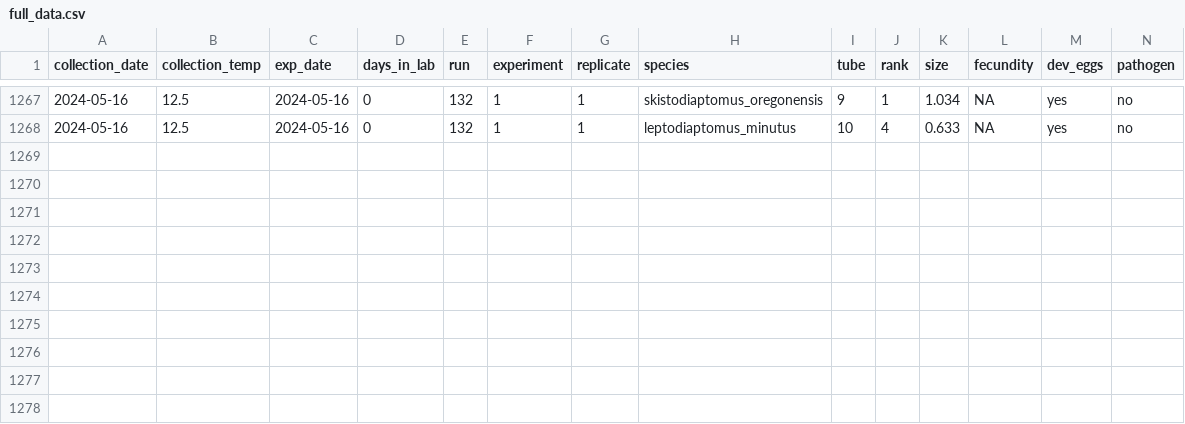
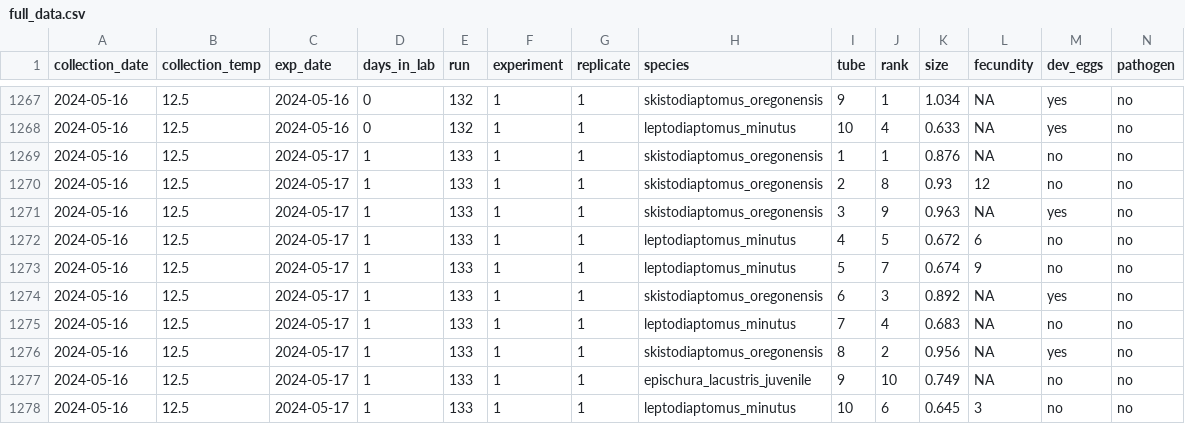
Before and after one commit to ZoopEcoEvo/champlain_seasonality, a CSV file: Output/Data/full_data.csv, drawn as a sheet; only a part is shown, gaps mark what is left out; rows hold the shown columns only; the diff names each change by its address in the sheet, - before the commit and + after, or states it on an @@ line.

Commit message:
New experimental data

```diff
--- a/Output/Data/full_data.csv
+++ b/Output/Data/full_data.csv
+row 1269: 2024-05-16 | 12.5 | 2024-05-17 | 1 | 133 | 1 | 1 | skistodiaptomus_oregonensis | 1 | 1 | 0.876 | NA | no | no
+row 1270: 2024-05-16 | 12.5 | 2024-05-17 | 1 | 133 | 1 | 1 | skistodiaptomus_oregonensis | 2 | 8 | 0.93 | 12 | no | no
+row 1271: 2024-05-16 | 12.5 | 2024-05-17 | 1 | 133 | 1 | 1 | skistodiaptomus_oregonensis | 3 | 9 | 0.963 | NA | yes | no
+row 1272: 2024-05-16 | 12.5 | 2024-05-17 | 1 | 133 | 1 | 1 | leptodiaptomus_minutus | 4 | 5 | 0.672 | 6 | no | no
+row 1273: 2024-05-16 | 12.5 | 2024-05-17 | 1 | 133 | 1 | 1 | leptodiaptomus_minutus | 5 | 7 | 0.674 | 9 | no | no
+row 1274: 2024-05-16 | 12.5 | 2024-05-17 | 1 | 133 | 1 | 1 | skistodiaptomus_oregonensis | 6 | 3 | 0.892 | NA | yes | no
+row 1275: 2024-05-16 | 12.5 | 2024-05-17 | 1 | 133 | 1 | 1 | leptodiaptomus_minutus | 7 | 4 | 0.683 | NA | no | no
+row 1276: 2024-05-16 | 12.5 | 2024-05-17 | 1 | 133 | 1 | 1 | skistodiaptomus_oregonensis | 8 | 2 | 0.956 | NA | yes | no
+row 1277: 2024-05-16 | 12.5 | 2024-05-17 | 1 | 133 | 1 | 1 | epischura_lacustris_juvenile | 9 | 10 | 0.749 | NA | no | no
+row 1278: 2024-05-16 | 12.5 | 2024-05-17 | 1 | 133 | 1 | 1 | leptodiaptomus_minutus | 10 | 6 | 0.645 | 3 | no | no
```
Also changed, not shown: 40 other files.
